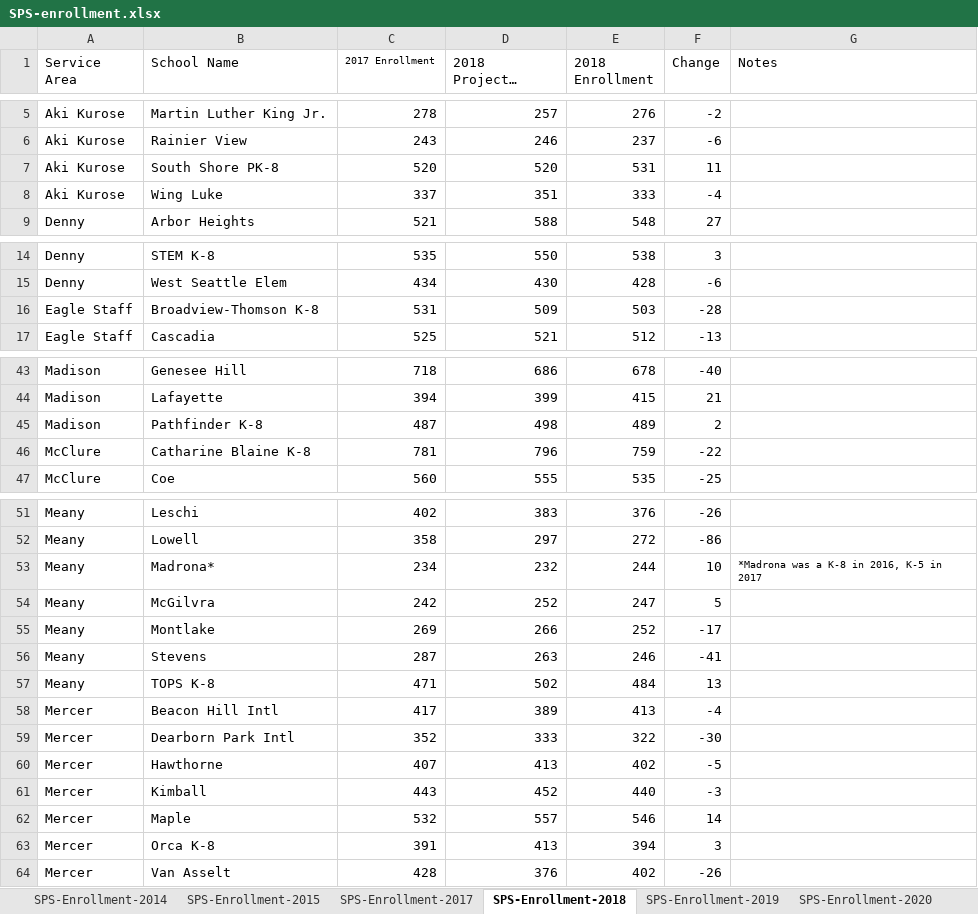
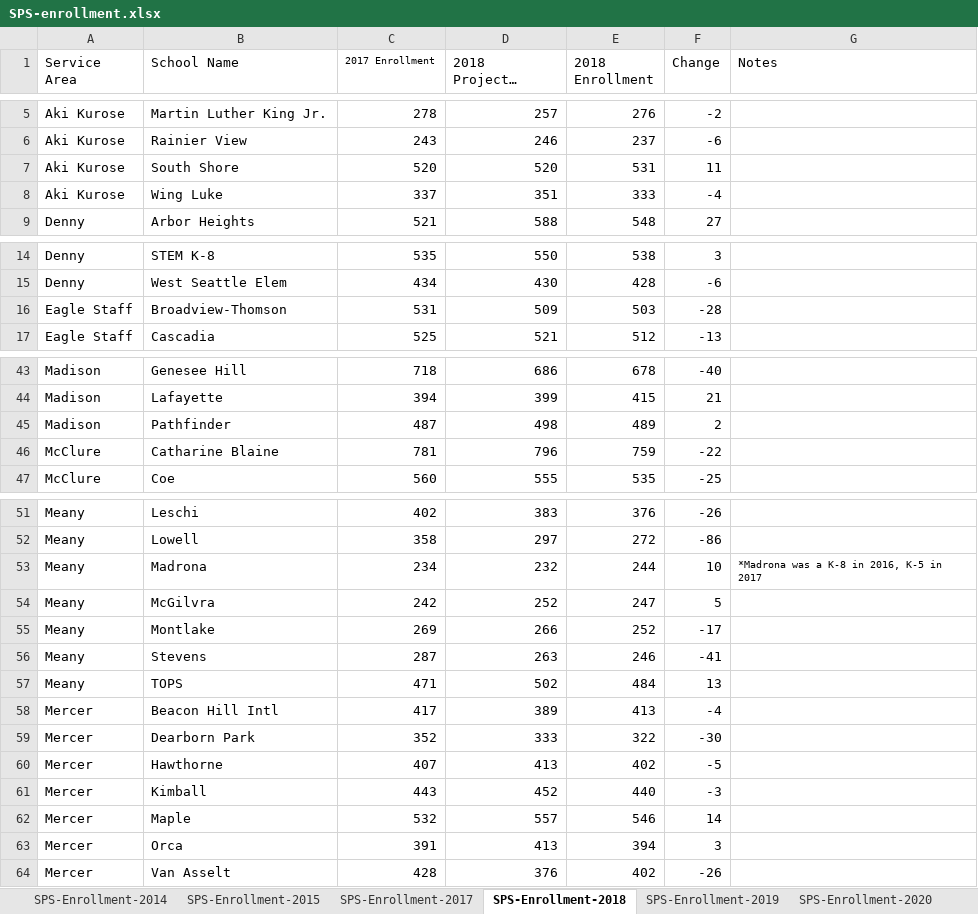
Before and after one commit to lauraminter/seattle-kids, an Excel workbook: data/enrollmentdata/SPS-enrollment.xlsx, sheet SPS-Enrollment-2018, drawn as a sheet; only a part is shown, gaps mark what is left out; long unchanged cells end in …; values as stored, in another font and other column widths than the file's, no borders; the diff covers the shown part only; the diff names each change by its address in the sheet, - before the commit and + after, or states it on an @@ line.

Commit message:
added tool for plotting school enrollment based on neighborhood

```diff
--- a/data/enrollmentdata/SPS-enrollment.xlsx (sheet SPS-Enrollment-2018)
+++ b/data/enrollmentdata/SPS-enrollment.xlsx (sheet SPS-Enrollment-2018)
-B7 (School Name): South Shore PK-8
+B7 (School Name): South Shore
-B16 (School Name): Broadview-Thomson K-8
+B16 (School Name): Broadview-Thomson
-B45 (School Name): Pathfinder K-8
+B45 (School Name): Pathfinder
-B46 (School Name): Catharine Blaine K-8
+B46 (School Name): Catharine Blaine
-B53 (School Name): Madrona*
+B53 (School Name): Madrona
-B57 (School Name): TOPS K-8
+B57 (School Name): TOPS
-B59 (School Name): Dearborn Park Intl
+B59 (School Name): Dearborn Park
-B63 (School Name): Orca K-8
+B63 (School Name): Orca
```
Also changed, not shown: 4 edited cells elsewhere in this sheet, sheet SPS-Enrollment-2014, sheet SPS-Enrollment-2015, sheet SPS-Enrollment-2019, sheet SPS-Enrollment-2017, sheet SPS-Enrollment-2020, sheet SPS-Enrollment-2012, 3 more sheets, data/enrollmentdata/SPS-AttendanceAreas.xlsx, 3 other files.
